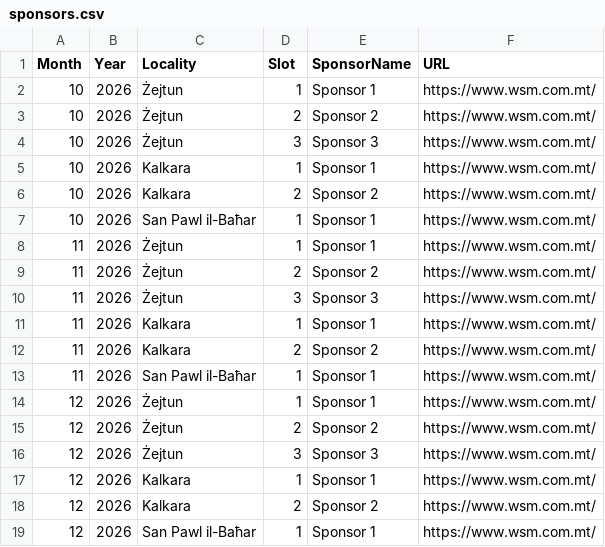
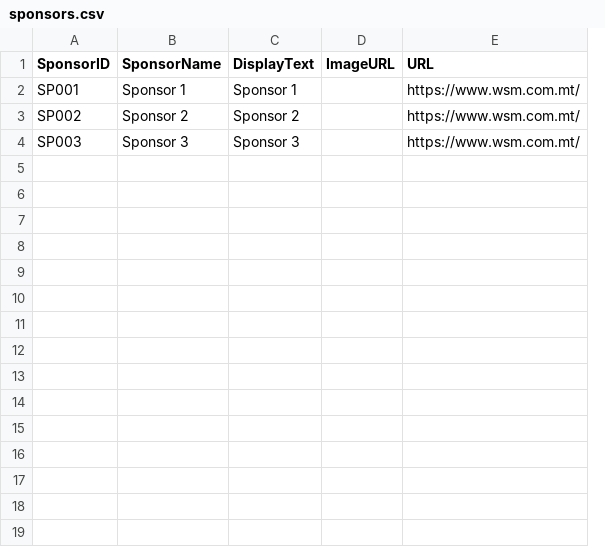
Before and after one commit to Davvel/Bag_Day_Malta, a CSV file: data/sponsors.csv, drawn as a sheet; removed rows and columns are numbered as before the commit, all else as after; the diff names each change by its address in the sheet, - before the commit and + after, or states it on an @@ line.

Commit message:
New Sponsor_slots.csv

```diff
--- a/data/sponsors.csv
+++ b/data/sponsors.csv
-column A (Month), rows 2-4: all 10
-column B (Year), rows 2-4: all 2026
-column C (Locality), rows 2-4: all Żejtun
-column D (Slot), rows 2-4: 1 | 2 | 3
+column A (SponsorID), rows 2-4: SP001 | SP002 | SP003
+column C (DisplayText), rows 2-4: Sponsor 1 | Sponsor 2 | Sponsor 3
+column D (ImageURL), empty
-row 5: 10 | 2026 | Kalkara | 1 | Sponsor 1 | https://www.wsm.com.mt/
-row 6: 10 | 2026 | Kalkara | 2 | Sponsor 2 | https://www.wsm.com.mt/
-row 7: 10 | 2026 | San Pawl il-Baħar | 1 | Sponsor 1 | https://www.wsm.com.mt/
-row 8: 11 | 2026 | Żejtun | 1 | Sponsor 1 | https://www.wsm.com.mt/
-row 9: 11 | 2026 | Żejtun | 2 | Sponsor 2 | https://www.wsm.com.mt/
-row 10: 11 | 2026 | Żejtun | 3 | Sponsor 3 | https://www.wsm.com.mt/
-row 11: 11 | 2026 | Kalkara | 1 | Sponsor 1 | https://www.wsm.com.mt/
-row 12: 11 | 2026 | Kalkara | 2 | Sponsor 2 | https://www.wsm.com.mt/
-row 13: 11 | 2026 | San Pawl il-Baħar | 1 | Sponsor 1 | https://www.wsm.com.mt/
-row 14: 12 | 2026 | Żejtun | 1 | Sponsor 1 | https://www.wsm.com.mt/
-row 15: 12 | 2026 | Żejtun | 2 | Sponsor 2 | https://www.wsm.com.mt/
-row 16: 12 | 2026 | Żejtun | 3 | Sponsor 3 | https://www.wsm.com.mt/
-row 17: 12 | 2026 | Kalkara | 1 | Sponsor 1 | https://www.wsm.com.mt/
-row 18: 12 | 2026 | Kalkara | 2 | Sponsor 2 | https://www.wsm.com.mt/
-row 19: 12 | 2026 | San Pawl il-Baħar | 1 | Sponsor 1 | https://www.wsm.com.mt/
```
Also changed, not shown: 12 other files.
